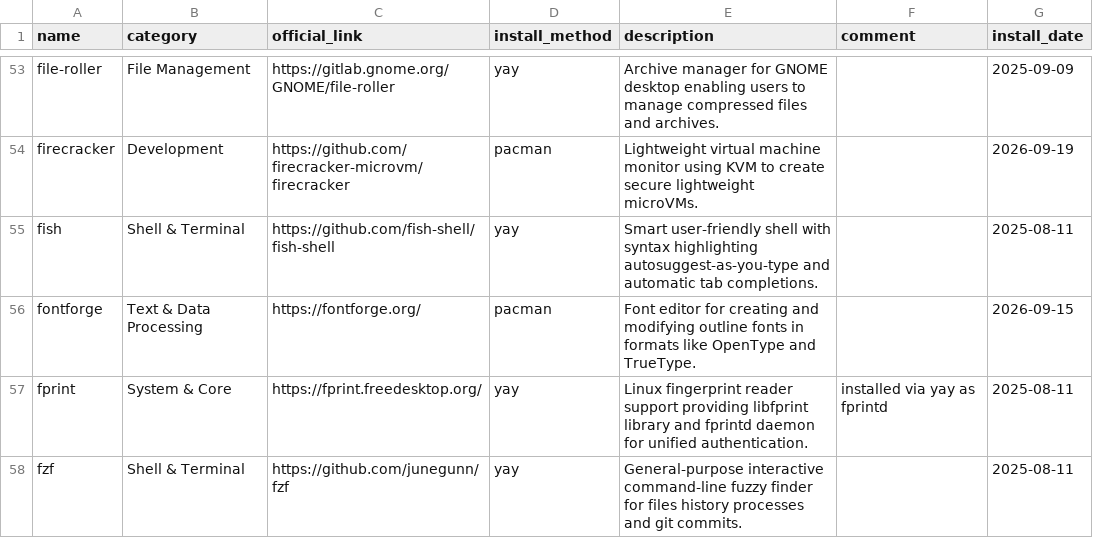
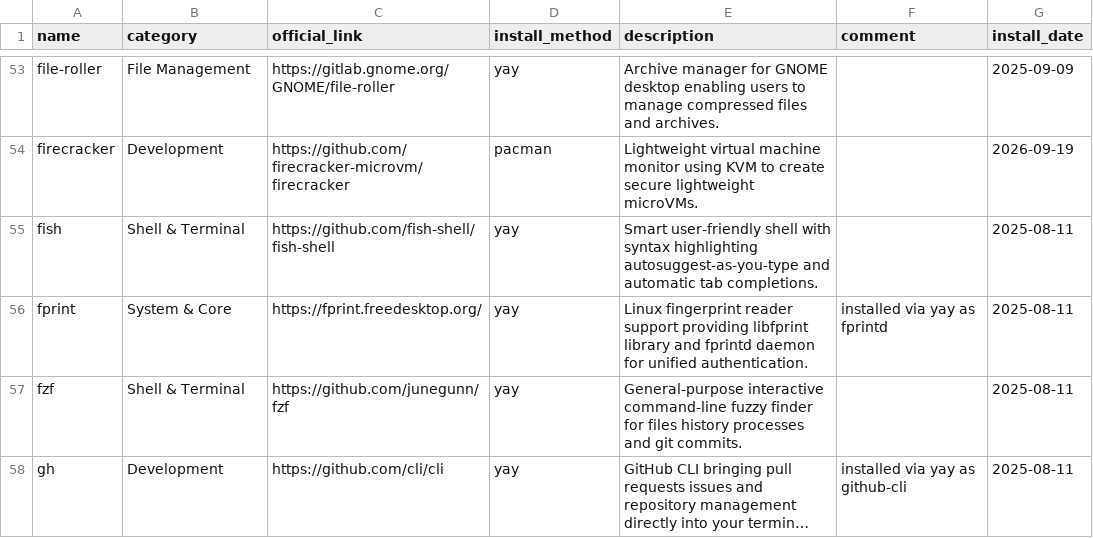
Before and after one commit to hsablonniere/tools, a CSV file: tools.csv, drawn as a sheet; only a part is shown, gaps mark what is left out; the shorter side is filled out with more unchanged rows; long unchanged cells end in …; the diff names each change by its address in the sheet, - before the commit and + after, or states it on an @@ line.

Commit message:
remove(fontforge): Glyphs can stay wonky, nobody noticed

```diff
--- a/tools.csv
+++ b/tools.csv
-row 56: fontforge | Text & Data Processing | https://fontforge.org/ | pacman | Font editor for creating and modifying outline fonts in formats like OpenType and TrueType. |  | 2026-09-15
```
